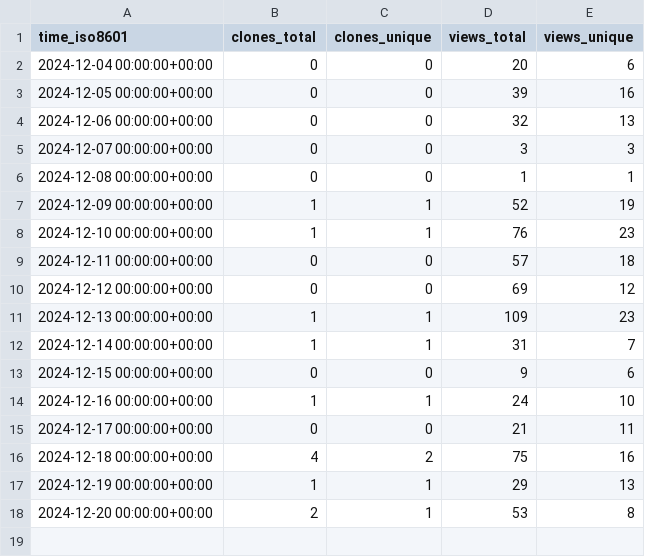
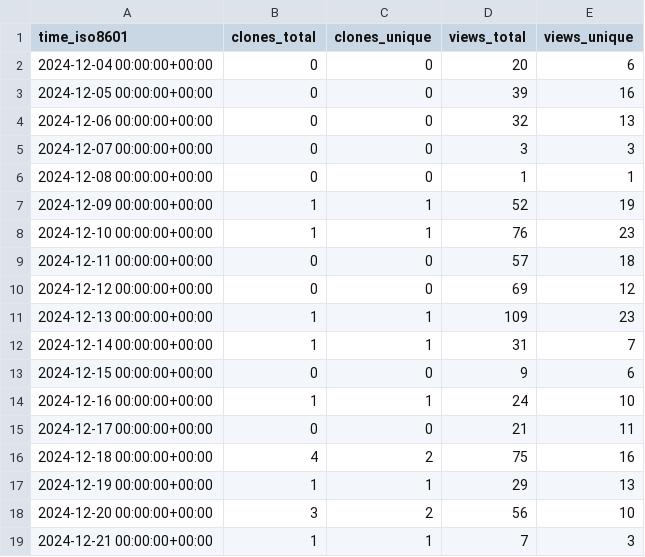
Before and after one commit to PacificBiosciences/sawfish, a CSV file: PacificBiosciences/sawfish/ghrs-data/views_clones_aggregate.csv, drawn as a sheet.

```diff
--- a/PacificBiosciences/sawfish/ghrs-data/views_clones_aggregate.csv
+++ b/PacificBiosciences/sawfish/ghrs-data/views_clones_aggregate.csv
@@ -17,2 +17,3 @@ time_iso8601,clones_total,clones_unique,views_total,views_unique
 2024-12-19 00:00:00+00:00,1,1,29,13
-2024-12-20 00:00:00+00:00,2,1,53,8
+2024-12-20 00:00:00+00:00,3,2,56,10
+2024-12-21 00:00:00+00:00,1,1,7,3
```
Also changed, not shown: 1 other file.
